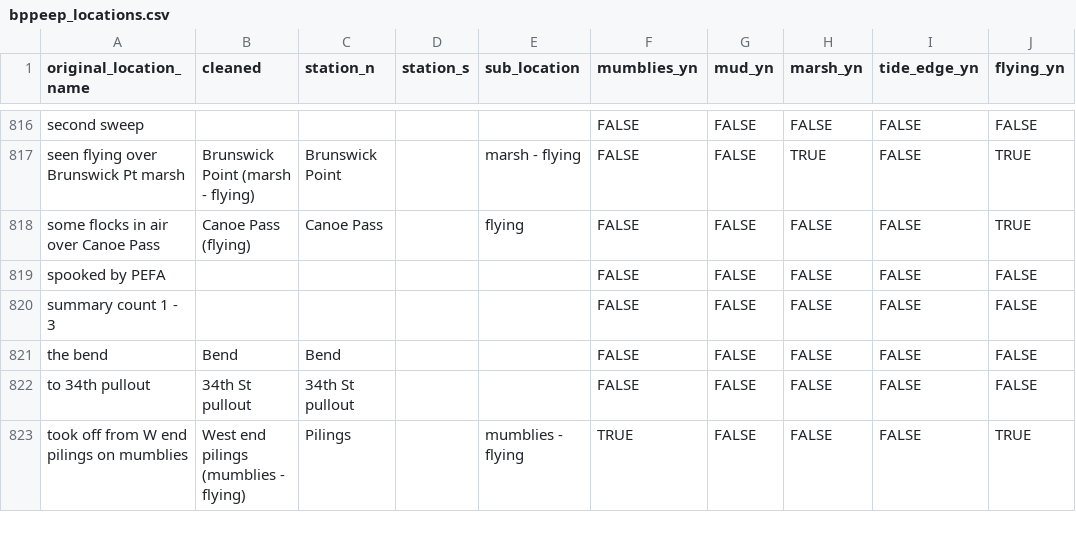
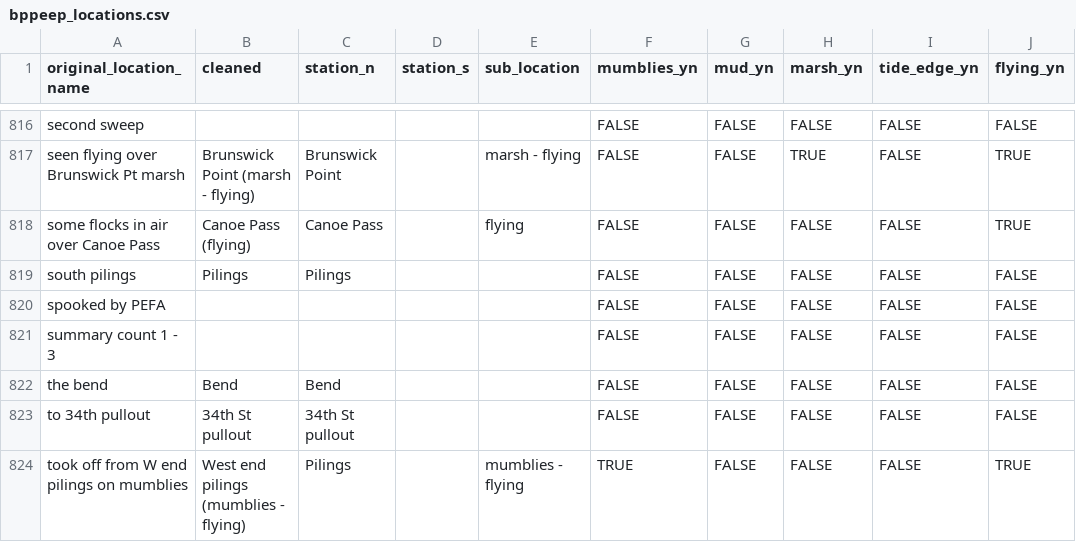
Before and after one commit to popovs/BPPeeps, a CSV file: supporting_files/bppeep_locations.csv, drawn as a sheet; only a part is shown, gaps mark what is left out.

Commit message:
Fix typos

```diff
--- a/supporting_files/bppeep_locations.csv
+++ b/supporting_files/bppeep_locations.csv
@@ -818,2 +818,3 @@ seen flying over Brunswick Pt marsh,Brunswick Point (marsh - flying),Brunswick P
 some flocks in air over Canoe Pass,Canoe Pass (flying),Canoe Pass,,flying,FALSE,FALSE,FALSE,FALSE,TRUE
+south pilings,Pilings,Pilings,,,FALSE,FALSE,FALSE,FALSE,FALSE
 spooked by PEFA,,,,,FALSE,FALSE,FALSE,FALSE,FALSE
```
Also changed, not shown: supporting_files/in_total_yn.csv.
